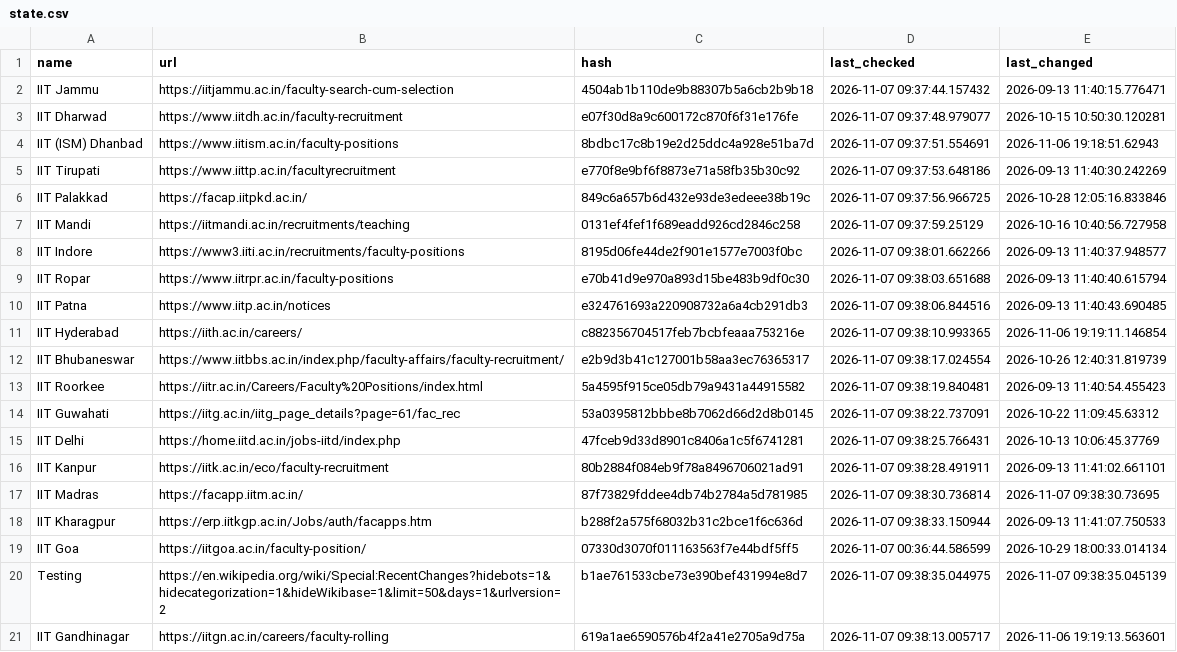
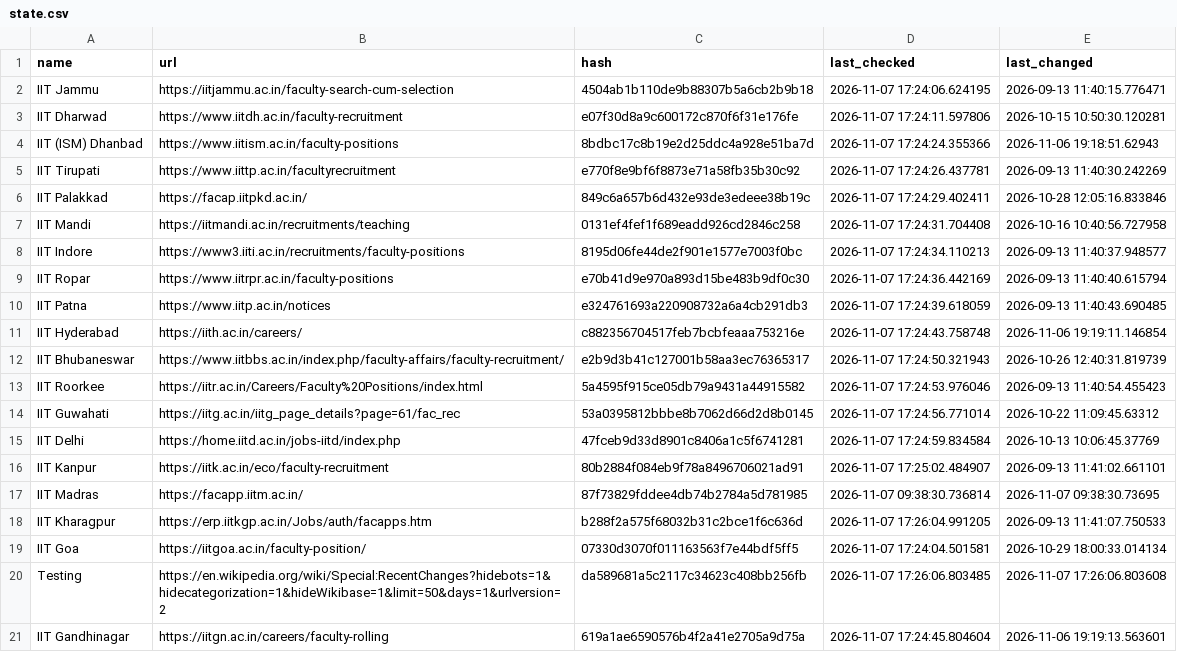
Before and after one commit to AbhibhavS/Faculty_watcher, a CSV file: state.csv, drawn as a sheet; the diff names each change by its address in the sheet, - before the commit and + after, or states it on an @@ line.

```diff
--- a/state.csv
+++ b/state.csv
-D2 (last_checked): 2026-11-07 09:37:44.157432
+D2 (last_checked): 2026-11-07 17:24:06.624195
-D3 (last_checked): 2026-11-07 09:37:48.979077
+D3 (last_checked): 2026-11-07 17:24:11.597806
-D4 (last_checked): 2026-11-07 09:37:51.554691
+D4 (last_checked): 2026-11-07 17:24:24.355366
-D5 (last_checked): 2026-11-07 09:37:53.648186
+D5 (last_checked): 2026-11-07 17:24:26.437781
-D6 (last_checked): 2026-11-07 09:37:56.966725
+D6 (last_checked): 2026-11-07 17:24:29.402411
-D7 (last_checked): 2026-11-07 09:37:59.25129
+D7 (last_checked): 2026-11-07 17:24:31.704408
-D8 (last_checked): 2026-11-07 09:38:01.662266
+D8 (last_checked): 2026-11-07 17:24:34.110213
-D9 (last_checked): 2026-11-07 09:38:03.651688
+D9 (last_checked): 2026-11-07 17:24:36.442169
-D10 (last_checked): 2026-11-07 09:38:06.844516
+D10 (last_checked): 2026-11-07 17:24:39.618059
-D11 (last_checked): 2026-11-07 09:38:10.993365
+D11 (last_checked): 2026-11-07 17:24:43.758748
-D12 (last_checked): 2026-11-07 09:38:17.024554
+D12 (last_checked): 2026-11-07 17:24:50.321943
-D13 (last_checked): 2026-11-07 09:38:19.840481
+D13 (last_checked): 2026-11-07 17:24:53.976046
-D14 (last_checked): 2026-11-07 09:38:22.737091
+D14 (last_checked): 2026-11-07 17:24:56.771014
-D15 (last_checked): 2026-11-07 09:38:25.766431
+D15 (last_checked): 2026-11-07 17:24:59.834584
-D16 (last_checked): 2026-11-07 09:38:28.491911
+D16 (last_checked): 2026-11-07 17:25:02.484907
-D18 (last_checked): 2026-11-07 09:38:33.150944
+D18 (last_checked): 2026-11-07 17:26:04.991205
-D19 (last_checked): 2026-11-07 00:36:44.586599
+D19 (last_checked): 2026-11-07 17:24:04.501581
-C20 (hash): b1ae761533cbe73e390bef431994e8d7
+C20 (hash): da589681a5c2117c34623c408bb256fb
-D20 (last_checked): 2026-11-07 09:38:35.044975
+D20 (last_checked): 2026-11-07 17:26:06.803485
-E20 (last_changed): 2026-11-07 09:38:35.045139
+E20 (last_changed): 2026-11-07 17:26:06.803608
-D21 (last_checked): 2026-11-07 09:38:13.005717
+D21 (last_checked): 2026-11-07 17:24:45.804604
```
Also changed, not shown: 1 other file.
